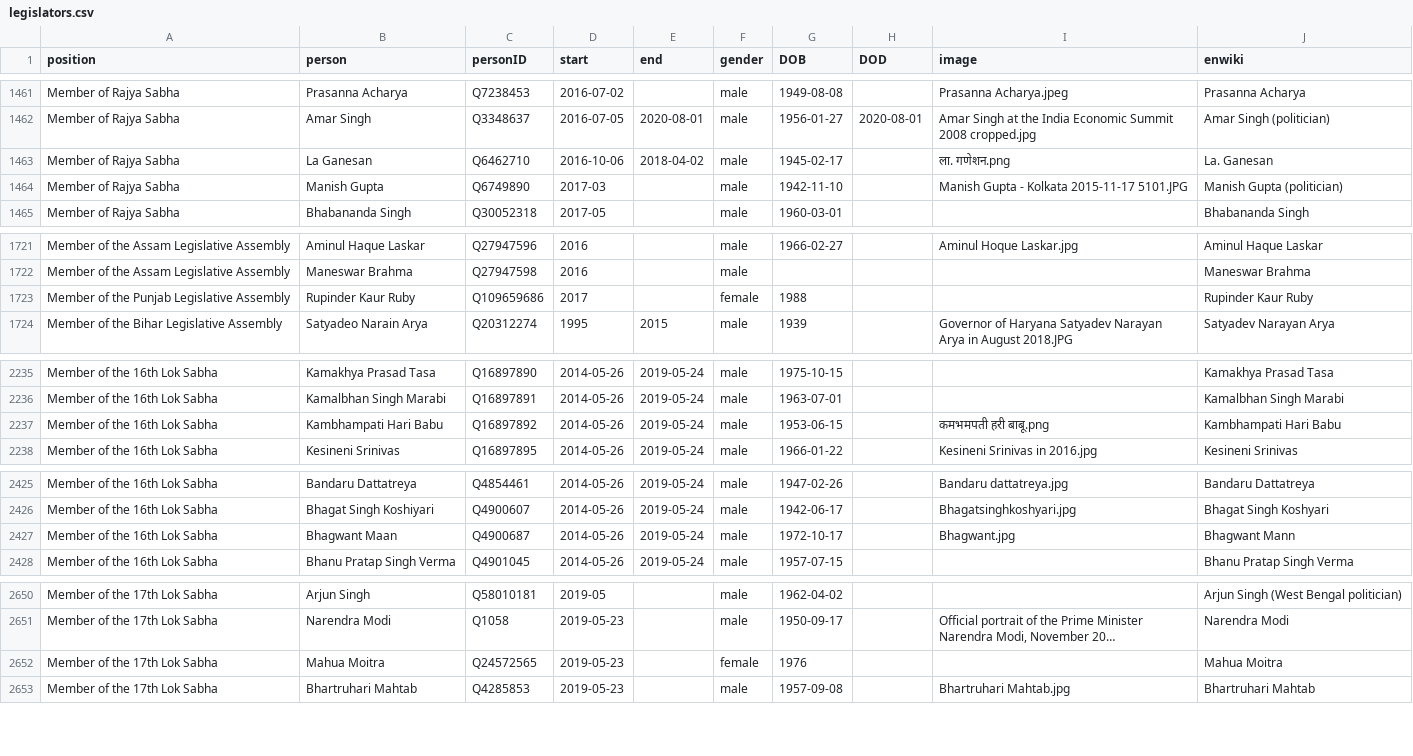
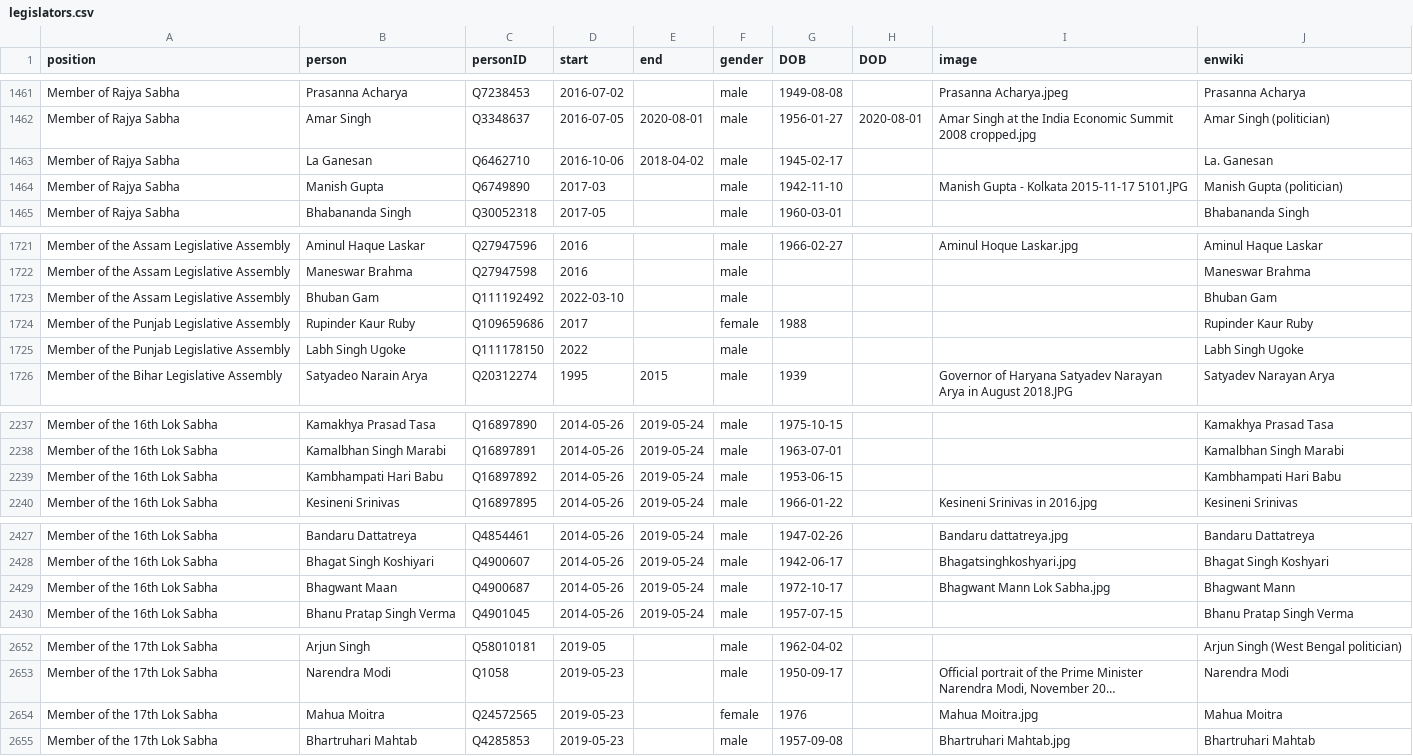
Before and after one commit to every-politician-scrapers/india-ministers, a CSV file: html/legislators.csv, drawn as a sheet; only a part is shown, gaps mark what is left out; long unchanged cells end in …; addresses are those after the commit; the diff covers the shown part only; the diff names each change by its address in the sheet, - before the commit and + after, or states it on an @@ line.

```diff
--- a/html/legislators.csv
+++ b/html/legislators.csv
-I1463 (image): ला. गणेशन.png
+I1463 (image): (empty)
+row 1723: Member of the Assam Legislative Assembly | Bhuban Gam | Q111192492 | 2022-03-10 |  | male |  |  |  | Bhuban Gam
+row 1725: Member of the Punjab Legislative Assembly | Labh Singh Ugoke | Q111178150 | 2022 |  | male |  |  |  | Labh Singh Ugoke
-I2239 (image): कमभमपती हरी बाबू.png
+I2239 (image): (empty)
-I2429 (image): Bhagwant.jpg
+I2429 (image): Bhagwant Mann Lok Sabha.jpg
-I2654 (image): (empty)
+I2654 (image): Mahua Moitra.jpg
```
Also changed, not shown: 1 edited cell elsewhere in this file, html/current.csv, html/holders21.csv.
